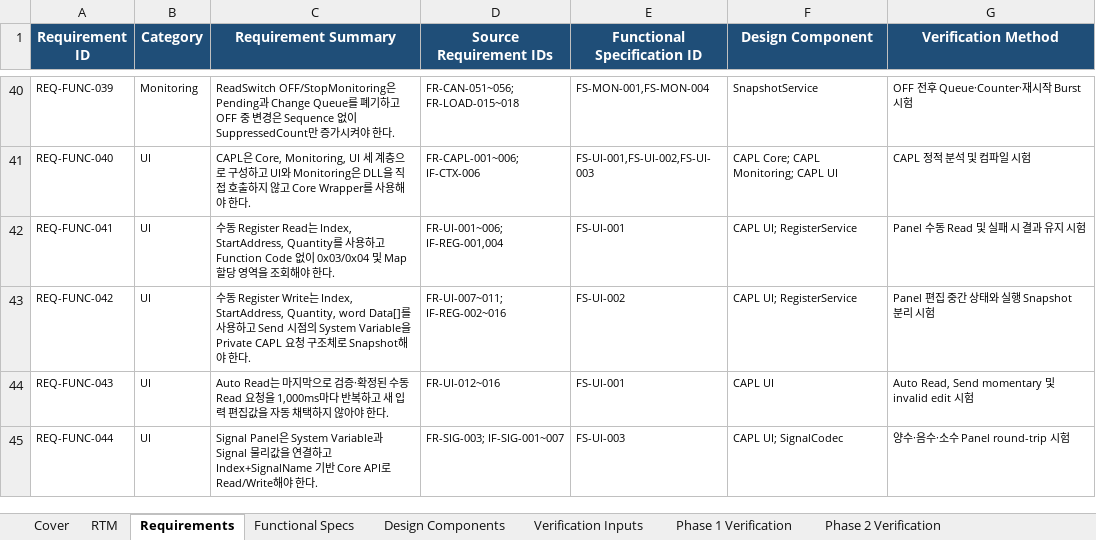
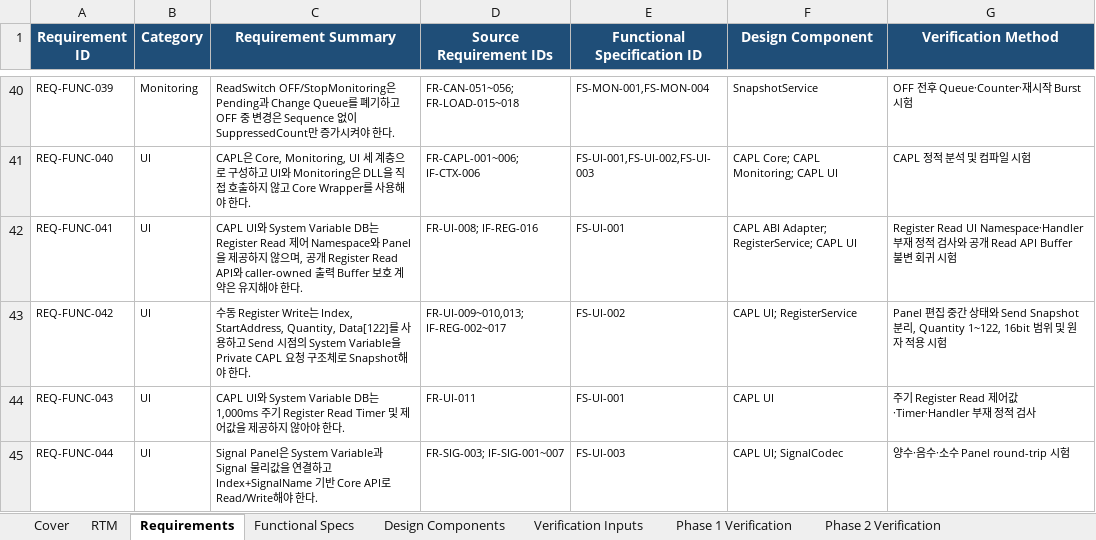
Before and after one commit to HJ-library/MB485Emul_for_CAPL, an Excel workbook: docs/04_Traceability/Modbus485Emulator_Traceability_Matrix.xlsx, sheet Requirements, drawn as a sheet; only a part is shown, gaps mark what is left out; values as stored, in another font and other column widths than the file's, no borders; table styles not drawn; the diff covers the shown part only; the diff names each change by its address in the sheet, - before the commit and + after, or states it on an @@ line.

```diff
--- a/docs/04_Traceability/Modbus485Emulator_Traceability_Matrix.xlsx (sheet Requirements)
+++ b/docs/04_Traceability/Modbus485Emulator_Traceability_Matrix.xlsx (sheet Requirements)
-C42 (Requirement Summary): 수동 Register Read는 Index, StartAddress, Quantity를 사용하고 Function Code 없이 0x03/0x04 및 Map 할당 영역을 조회해야 한…
+C42 (Requirement Summary): CAPL UI와 System Variable DB는 Register Read 제어 Namespace와 Panel을 제공하지 않으며, 공개 Register Read API와 caller-owned 출력 Buffer 보호 계약은 유지해야 한…
-D42 (Source Requirement IDs): FR-UI-001~006; IF-REG-001,004
+D42 (Source Requirement IDs): FR-UI-008; IF-REG-016
-F42 (Design Component): CAPL UI; RegisterService
+F42 (Design Component): CAPL ABI Adapter; RegisterService; CAPL UI
-G42 (Verification Method): Panel 수동 Read 및 실패 시 결과 유지 시험
+G42 (Verification Method): Register Read UI Namespace·Handler 부재 정적 검사와 공개 Read API Buffer 불변 회귀 시험
-C43 (Requirement Summary): …StartAddress, Quantity, word Data[]를…
+C43 (Requirement Summary): …StartAddress, Quantity, Data[122]를…
-D43 (Source Requirement IDs): FR-UI-007~011; IF-REG-002~016
+D43 (Source Requirement IDs): FR-UI-009~010,013; IF-REG-002~017
-G43 (Verification Method): …상태와 실행 Snapshot 분리 시험
+G43 (Verification Method): …상태와 Send Snapshot 분리, Quantity 1~122, 16bit 범위 및 원자 적용 시험
-C44 (Requirement Summary): Auto Read는 마지막으로 검증·확정된 수동 Read 요청을 1,000ms마다 반복하고 새 입력 편집값을 자동 채택하지 않…
+C44 (Requirement Summary): CAPL UI와 System Variable DB는 1,000ms 주기 Register Read Timer 및 제어값을 제공하지 않…
-D44 (Source Requirement IDs): FR-UI-012~016
+D44 (Source Requirement IDs): FR-UI-011
-G44 (Verification Method): Auto Read, Send momentary 및 invalid edit 시험
+G44 (Verification Method): 주기 Register Read 제어값·Timer·Handler 부재 정적 검사
```
Also changed, not shown: 9 edited cells elsewhere in this sheet, sheet RTM, sheet Phase 3-10 Verification, sheet Phase 2 Verification, sheet Cover, sheet Functional Specs, sheet Verification Inputs, 2 more sheets, docs/05_Test/Modbus485Emulator_External_Test_Result.xlsx, examples/M485E_Test/M485E_Test_Reference.xlsx, 40 other files.
